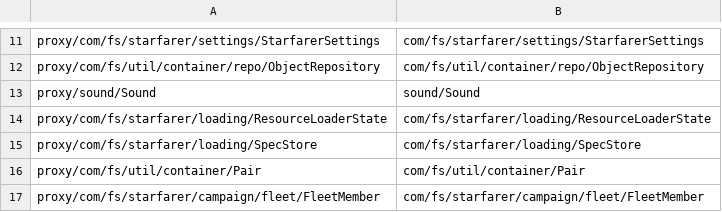
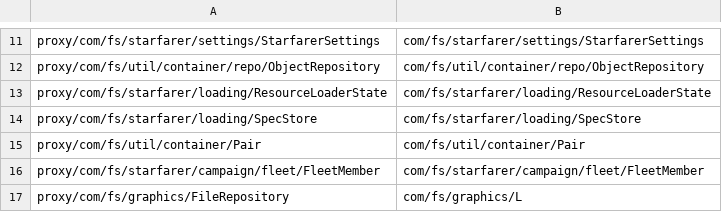
Before and after one commit to jontyab/starsector-render, a TSV file: modules/renderer/src/mappings/obf_windows.tsv, drawn as a sheet; only a part is shown, gaps mark what is left out; the shorter side is filled out with more unchanged rows; removed rows and columns are numbered as before the commit, all else as after; the diff covers the shown part only; the diff names each change by its address in the sheet, - before the commit and + after, or states it on an @@ line.

```diff
--- a/modules/renderer/src/mappings/obf_windows.tsv
+++ b/modules/renderer/src/mappings/obf_windows.tsv
-row 13: proxy/sound/Sound | sound/Sound
```
Also changed, not shown: 4 added rows and 37 removed rows elsewhere in this file, modules/renderer/src/mappings/obf_linux.tsv, modules/renderer/src/mappings/obf_macos.tsv, 5 other files.
